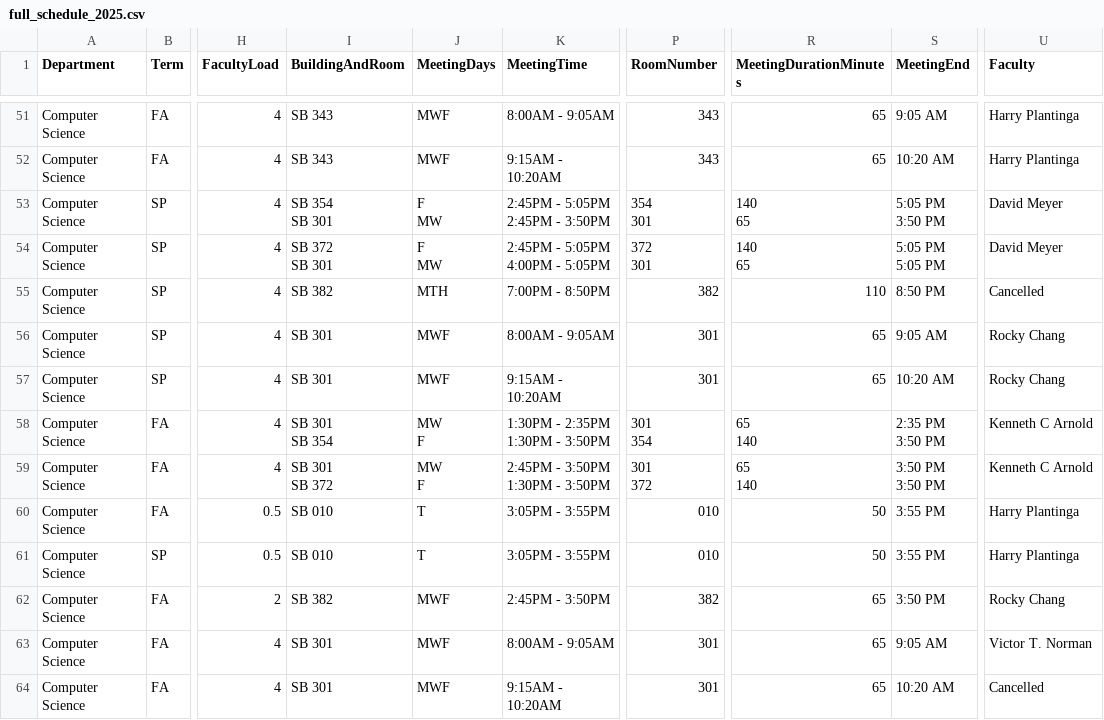
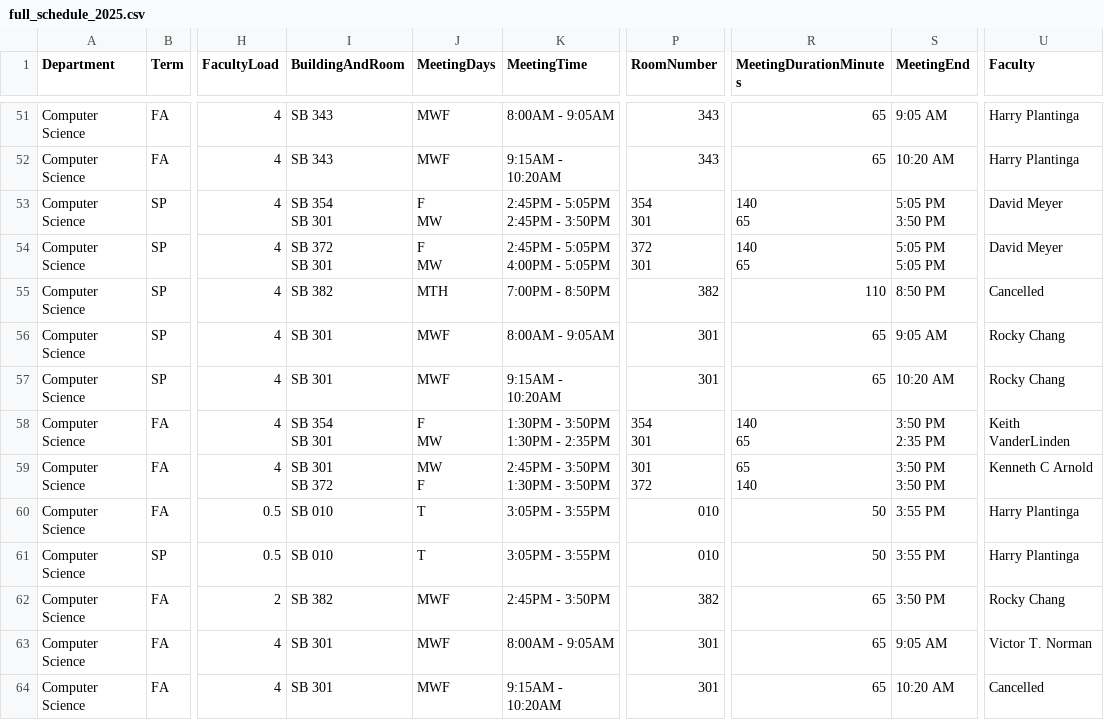
Before and after one commit to kvlinden/kvlinden.github.io, a CSV file: data/full_schedule_2025.csv, drawn as a sheet; only a part is shown, gaps mark what is left out; ↵ is a line break in a cell; the diff covers the shown part only; the diff names each change by its address in the sheet, - before the commit and + after, or states it on an @@ line.

```diff
--- a/data/full_schedule_2025.csv
+++ b/data/full_schedule_2025.csv
-I58 (BuildingAndRoom): SB 301 ↵ SB 354
+I58 (BuildingAndRoom): SB 354 ↵ SB 301
-J58 (MeetingDays): MW ↵ F
+J58 (MeetingDays): F ↵ MW
-K58 (MeetingTime): 1:30PM - 2:35PM ↵ 1:30PM - 3:50PM
+K58 (MeetingTime): 1:30PM - 3:50PM ↵ 1:30PM - 2:35PM
-P58 (RoomNumber): 301 ↵ 354
+P58 (RoomNumber): 354 ↵ 301
-R58 (MeetingDurationMinutes): 65 ↵ 140
+R58 (MeetingDurationMinutes): 140 ↵ 65
-S58 (MeetingEnd): 2:35 PM ↵ 3:50 PM
+S58 (MeetingEnd): 3:50 PM ↵ 2:35 PM
-U58 (Faculty): Kenneth C Arnold
+U58 (Faculty): Keith VanderLinden
```
Also changed, not shown: 4 added rows, 4 removed rows and 22 edited cells elsewhere in this file.
